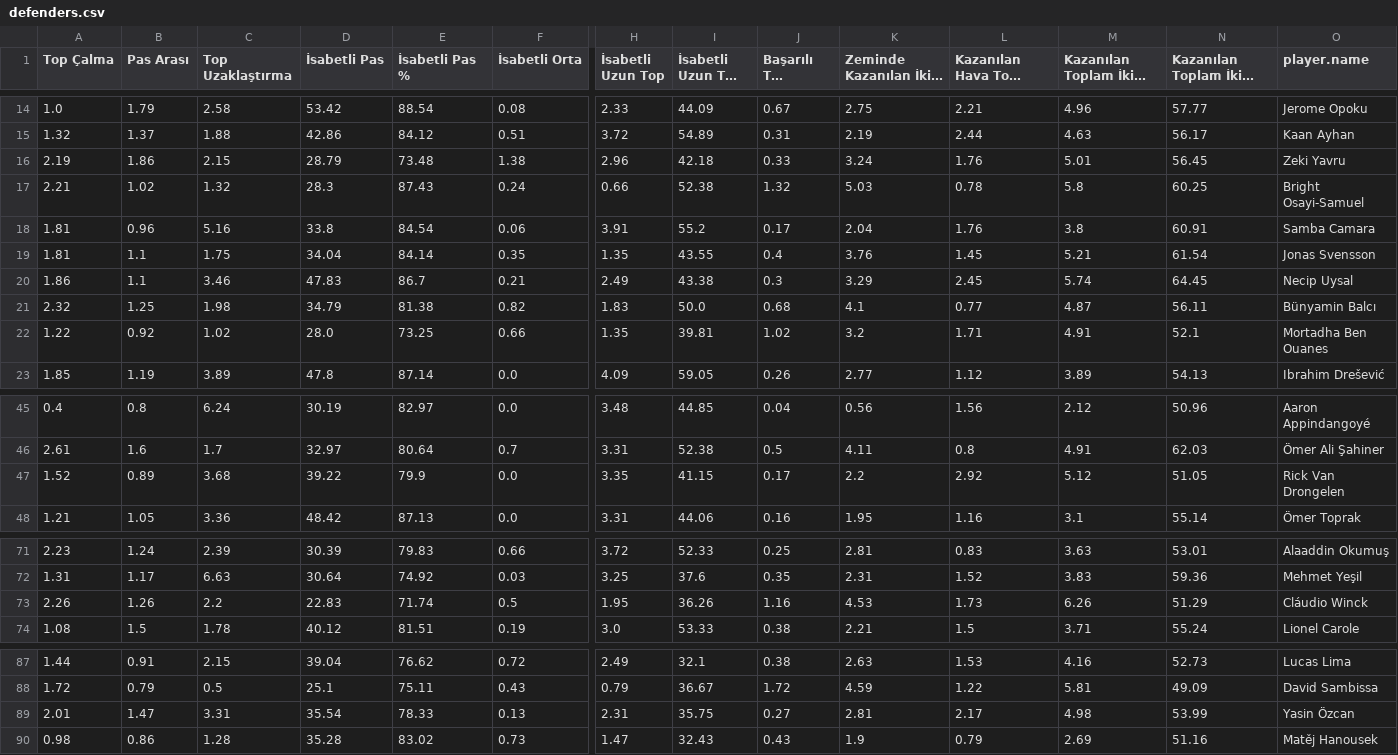
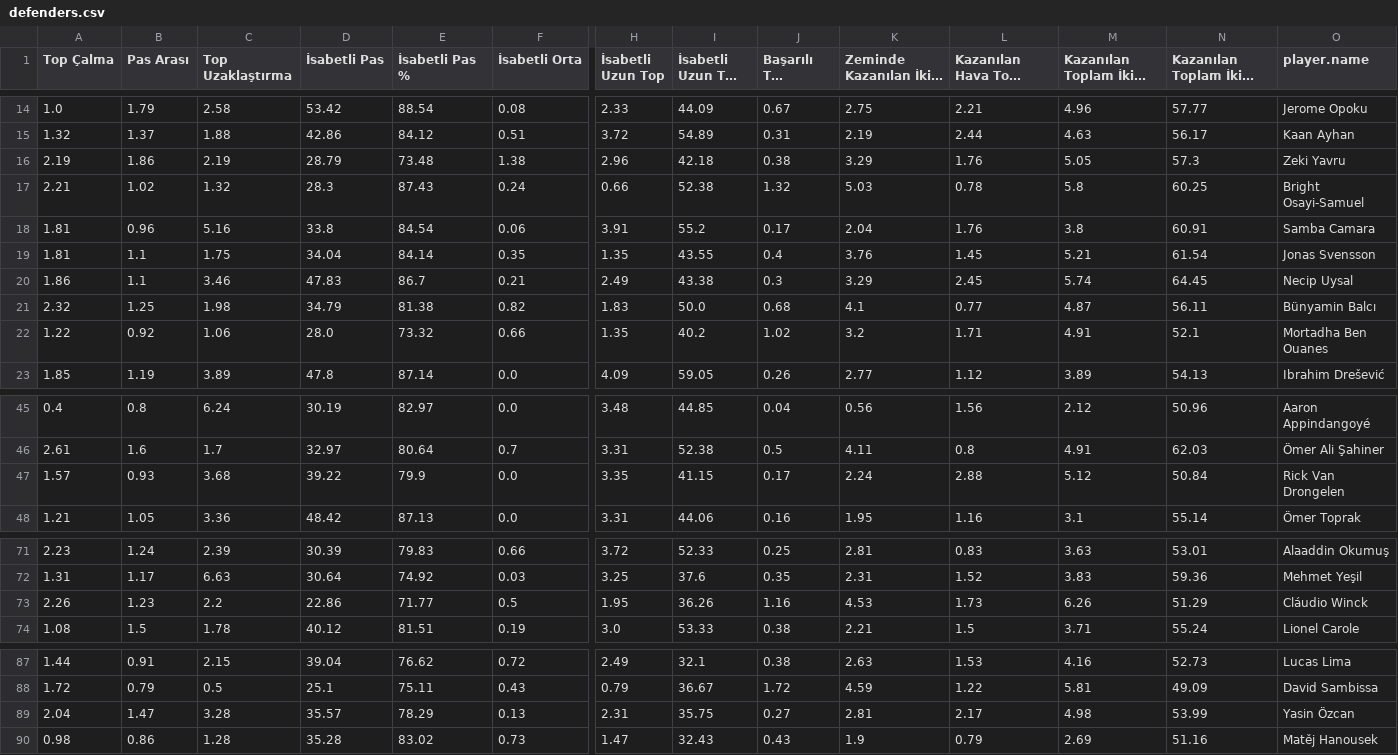
Before and after one commit to scatterradarcsv/csv_scatter_radar_15matches, a CSV file: defenders.csv, drawn as a sheet; only a part is shown, gaps mark what is left out; long unchanged cells end in …; the diff names each change by its address in the sheet, - before the commit and + after, or states it on an @@ line.

Commit message:
Updated defenders.csv

```diff
--- a/defenders.csv
+++ b/defenders.csv
-C16 (Top Uzaklaştırma): 2.15
+C16 (Top Uzaklaştırma): 2.19
-J16 (Başarılı Top Sürme): 0.33
+J16 (Başarılı Top Sürme): 0.38
-K16 (Zeminde Kazanılan İkili Mücadele): 3.24
+K16 (Zeminde Kazanılan İkili Mücadele): 3.29
-M16 (Kazanılan Toplam İkili Mücadele): 5.01
+M16 (Kazanılan Toplam İkili Mücadele): 5.05
-N16: 56.45
+N16: 57.3
-C22 (Top Uzaklaştırma): 1.02
+C22 (Top Uzaklaştırma): 1.06
-E22 (İsabetli Pas %): 73.25
+E22 (İsabetli Pas %): 73.32
-I22 (İsabetli Uzun Top %): 39.81
+I22 (İsabetli Uzun Top %): 40.2
-A47 (Top Çalma): 1.52
+A47 (Top Çalma): 1.57
-B47 (Pas Arası): 0.89
+B47 (Pas Arası): 0.93
-K47 (Zeminde Kazanılan İkili Mücadele): 2.2
+K47 (Zeminde Kazanılan İkili Mücadele): 2.24
-L47 (Kazanılan Hava Topu Mücadelesi): 2.92
+L47 (Kazanılan Hava Topu Mücadelesi): 2.88
-N47: 51.05
+N47: 50.84
-B73 (Pas Arası): 1.26
+B73 (Pas Arası): 1.23
-D73 (İsabetli Pas): 22.83
+D73 (İsabetli Pas): 22.86
-E73 (İsabetli Pas %): 71.74
+E73 (İsabetli Pas %): 71.77
-A89 (Top Çalma): 2.01
+A89 (Top Çalma): 2.04
-C89 (Top Uzaklaştırma): 3.31
+C89 (Top Uzaklaştırma): 3.28
-D89 (İsabetli Pas): 35.54
+D89 (İsabetli Pas): 35.57
-E89 (İsabetli Pas %): 78.33
+E89 (İsabetli Pas %): 78.29
```
